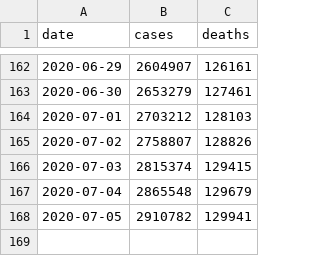
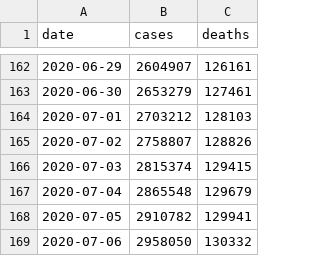
Before and after one commit to artcompiler/coronaviris, a CSV file: data/nyt-us.csv, drawn as a sheet; only a part is shown, gaps mark what is left out; the diff names each change by its address in the sheet, - before the commit and + after, or states it on an @@ line.

```diff
--- a/data/nyt-us.csv
+++ b/data/nyt-us.csv
+row 169: 2020-07-06 | 2958050 | 130332
```
Also changed, not shown: data/nyt-us-states.csv, 3 other files.
